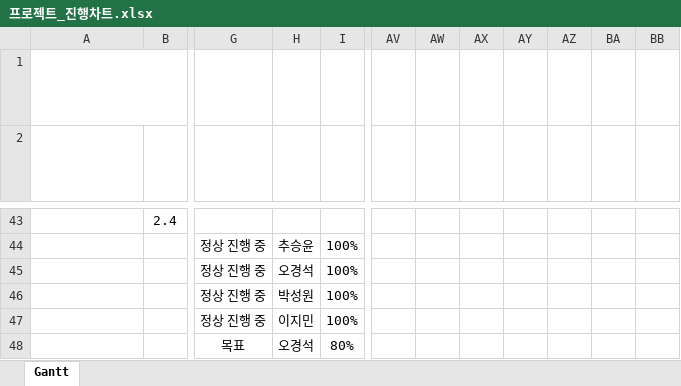
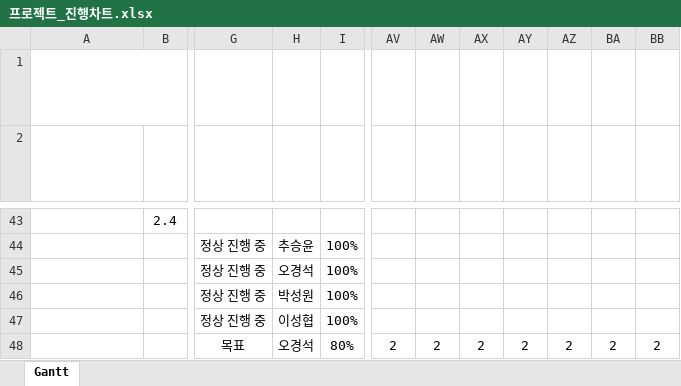
Before and after one commit to Naury74/KNU-20192-4Team, an Excel workbook: 프로젝트_진행차트.xlsx, sheet Gantt, drawn as a sheet; only a part is shown, gaps mark what is left out; long unchanged cells end in …; values as stored, in another font and other column widths than the file's, no borders; charts and pictures and conditional formats and table styles not drawn; the diff covers the shown part only; the diff names each change by its address in the sheet, - before the commit and + after, or states it on an @@ line.

```diff
--- a/프로젝트_진행차트.xlsx (sheet Gantt)
+++ b/프로젝트_진행차트.xlsx (sheet Gantt)
-H47: 이지민
+H47: 이성협
-AV48: (empty)
+AV48: 2
-AW48: (empty)
+AW48: 2
-AX48: (empty)
+AX48: 2
-AY48: (empty)
+AY48: 2
-AZ48: (empty)
+AZ48: 2
-BA48: (empty)
+BA48: 2
-BB48: (empty)
+BB48: 2
```
Also changed, not shown: 1 added row, 1 removed row and 15 edited cells elsewhere in this sheet, 6 other files.
